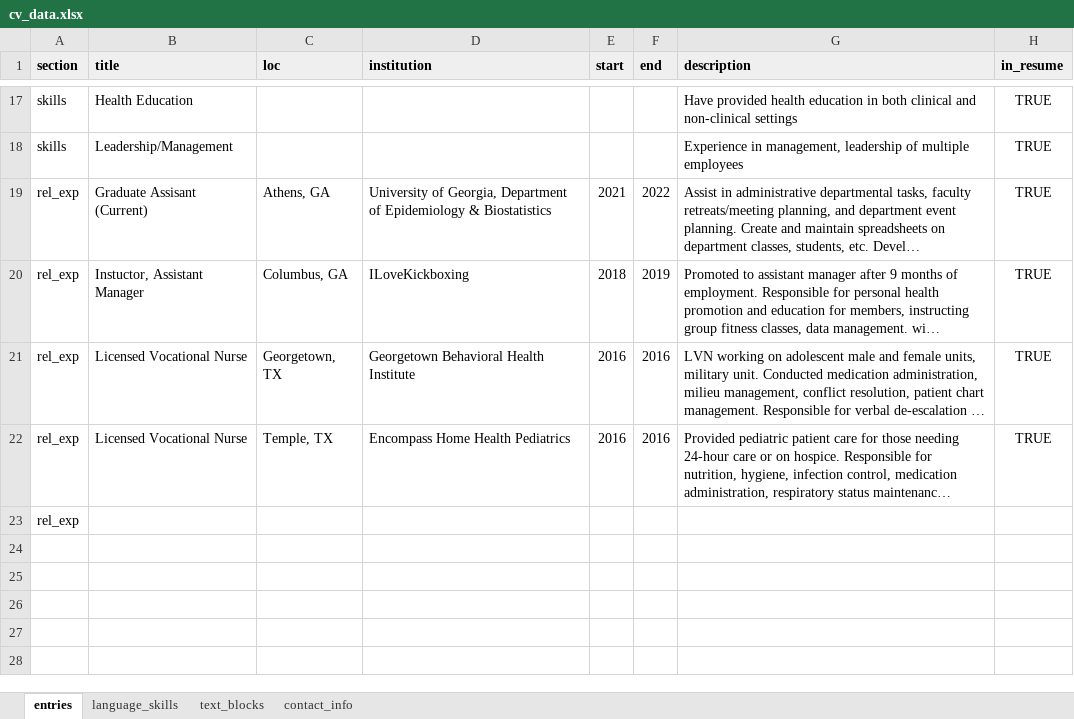
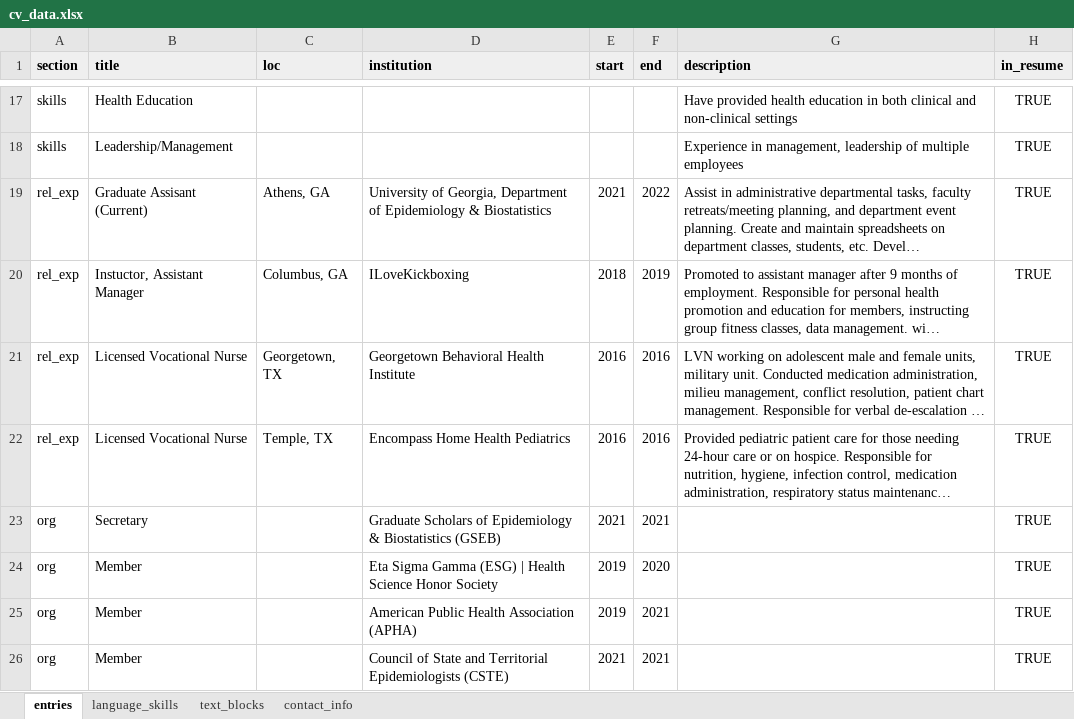
Before and after one commit to slmillerepi/resume, an Excel workbook: Hammerton CV/cv_data.xlsx, sheet entries, drawn as a sheet; only a part is shown, gaps mark what is left out; long unchanged cells end in …; values as stored, in another font and other column widths than the file's, no borders; charts and pictures not drawn; removed rows and columns are numbered as before the commit, all else as after; the diff names each change by its address in the sheet, - before the commit and + after, or states it on an @@ line.

```diff
--- a/Hammerton CV/cv_data.xlsx (sheet entries)
+++ b/Hammerton CV/cv_data.xlsx (sheet entries)
-row 23: rel_exp
+row 23: org | Secretary |  | Graduate Scholars of Epidemiology & Biostatistics (GSEB) | 2021 | 2021 |  | TRUE
+row 24: org | Member |  | Eta Sigma Gamma (ESG) | Health Science Honor Society | 2019 | 2020 |  | TRUE
+row 25: org | Member |  | American Public Health Association (APHA) | 2019 | 2021 |  | TRUE
+row 26: org | Member |  | Council of State and Territorial Epidemiologists (CSTE) | 2021 | 2021 |  | TRUE
```
Also changed, not shown: 6 other files.
